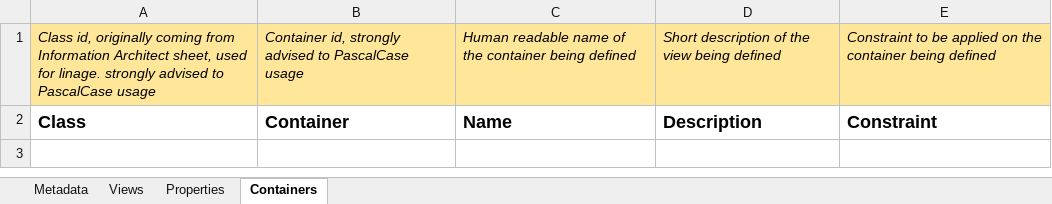
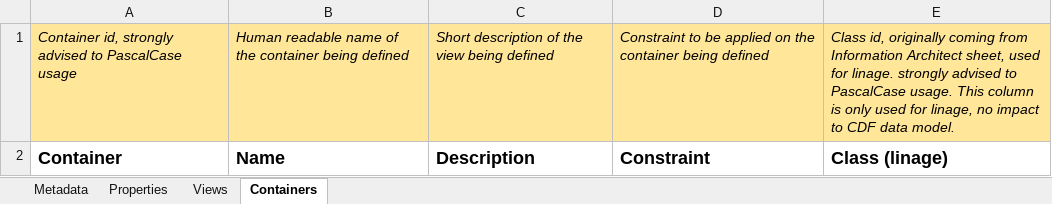
Before and after one commit to cognitedata/neat, an Excel workbook: docs/artifacts/rules/dms-architect-rules-template.xlsx, sheet Containers, drawn as a sheet; values as stored, in another font and other column widths than the file's, no borders; removed rows and columns are numbered as before the commit, all else as after; the diff names each change by its address in the sheet, - before the commit and + after, or states it on an @@ line.

```diff
--- a/docs/artifacts/rules/dms-architect-rules-template.xlsx (sheet Containers)
+++ b/docs/artifacts/rules/dms-architect-rules-template.xlsx (sheet Containers)
@@ sheet tab order changed: Metadata | Properties | Views | Containers @@
-column A, rows 1-2: Class id, originally coming from Information Architect sheet, used for linage. strongly advised to PascalCase usage | Class
+column E, rows 1-2: Class id, originally coming from Information Architect sheet, used for linage. strongly advised to PascalCase usage. This column is only used for linage, no impact to CDF data model. | Class (linage)
```
Also changed, not shown: sheet Properties, sheet Views, sheet Metadata.
